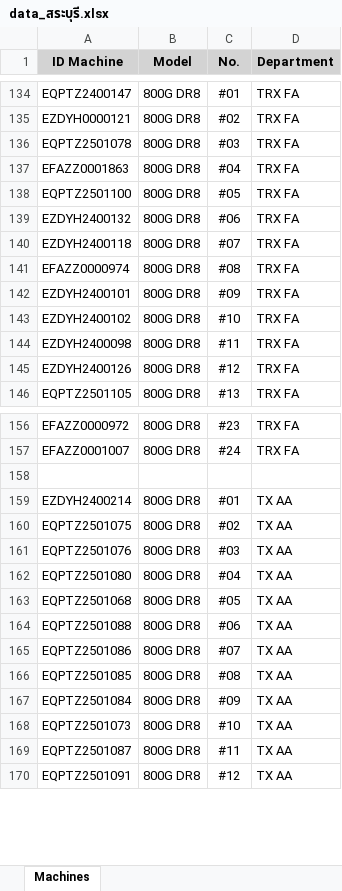
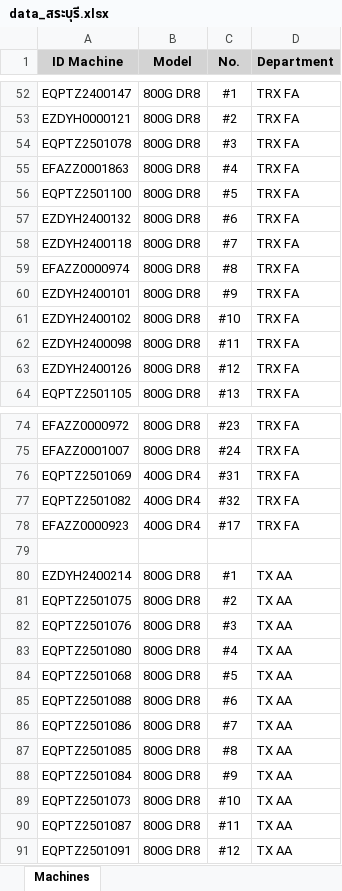
Before and after one commit to niceytpm/Web-EQAA, an Excel workbook: data_สระบุรี.xlsx, sheet Machines, drawn as a sheet; only a part is shown, gaps mark what is left out; values as stored, in another font and other column widths than the file's, no borders; addresses are those after the commit; the diff covers the shown part only; the diff names each change by its address in the sheet, - before the commit and + after, or states it on an @@ line.

```diff
--- a/data_สระบุรี.xlsx (sheet Machines)
+++ b/data_สระบุรี.xlsx (sheet Machines)
-C52 (No.): #01
+C52 (No.): #1
-C53 (No.): #02
+C53 (No.): #2
-C54 (No.): #03
+C54 (No.): #3
-C55 (No.): #04
+C55 (No.): #4
-C56 (No.): #05
+C56 (No.): #5
-C57 (No.): #06
+C57 (No.): #6
-C58 (No.): #07
+C58 (No.): #7
-C59 (No.): #08
+C59 (No.): #8
-C60 (No.): #09
+C60 (No.): #9
+row 76: EQPTZ2501069 | 400G DR4 | #31 | TRX FA
+row 77: EQPTZ2501082 | 400G DR4 | #32 | TRX FA
+row 78: EFAZZ0000923 | 400G DR4 | #17 | TRX FA
-C80 (No.): #01
+C80 (No.): #1
-C81 (No.): #02
+C81 (No.): #2
-C82 (No.): #03
+C82 (No.): #3
-C83 (No.): #04
+C83 (No.): #4
-C84 (No.): #05
+C84 (No.): #5
-C85 (No.): #06
+C85 (No.): #6
-C86 (No.): #07
+C86 (No.): #7
-C87 (No.): #08
+C87 (No.): #8
-C88 (No.): #09
+C88 (No.): #9
```
Also changed, not shown: 81 added rows, 84 removed rows, 18 moved rows and 36 edited cells elsewhere in this sheet.
